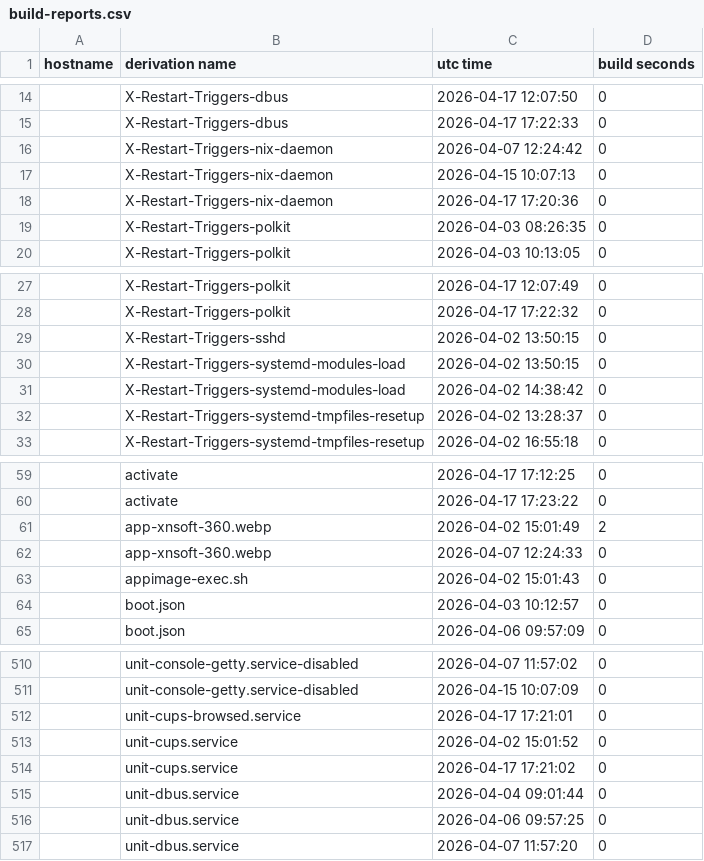
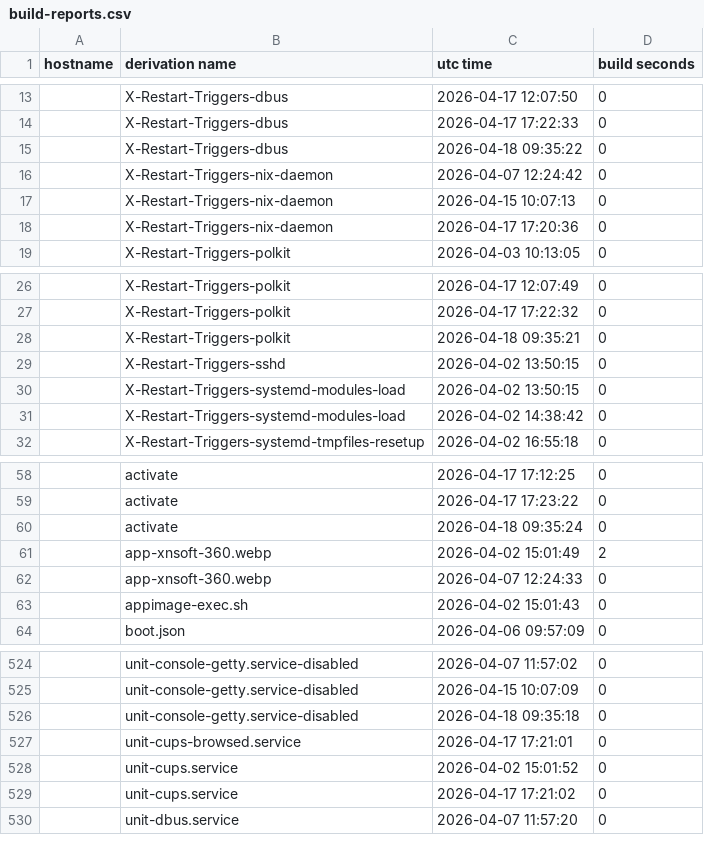
Before and after one commit to lrestj/nixos, a CSV file: .local/state/nix-output-monitor/build-reports.csv, drawn as a sheet; only a part is shown, gaps mark what is left out; removed rows and columns are numbered as before the commit, all else as after; the diff covers the shown part only; the diff names each change by its address in the sheet, - before the commit and + after, or states it on an @@ line.

```diff
--- a/.local/state/nix-output-monitor/build-reports.csv
+++ b/.local/state/nix-output-monitor/build-reports.csv
+row 15:  | X-Restart-Triggers-dbus | 2026-04-18 09:35:22 | 0
-row 19:  | X-Restart-Triggers-polkit | 2026-04-03 08:26:35 | 0
+row 28:  | X-Restart-Triggers-polkit | 2026-04-18 09:35:21 | 0
-row 32:  | X-Restart-Triggers-systemd-tmpfiles-resetup | 2026-04-02 13:28:37 | 0
+row 60:  | activate | 2026-04-18 09:35:24 | 0
-row 64:  | boot.json | 2026-04-03 10:12:57 | 0
+row 526:  | unit-console-getty.service-disabled | 2026-04-18 09:35:18 | 0
-row 515:  | unit-dbus.service | 2026-04-04 09:01:44 | 0
-row 516:  | unit-dbus.service | 2026-04-06 09:57:25 | 0
```
Also changed, not shown: 35 added rows, 10 removed rows and 2 edited cells elsewhere in this file, 2 other files.
